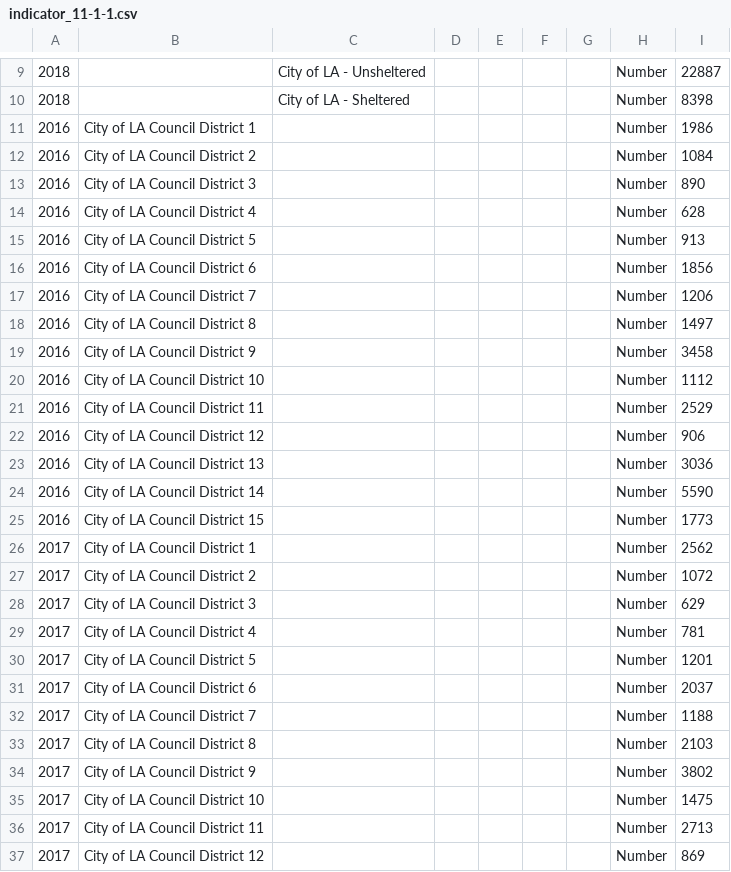
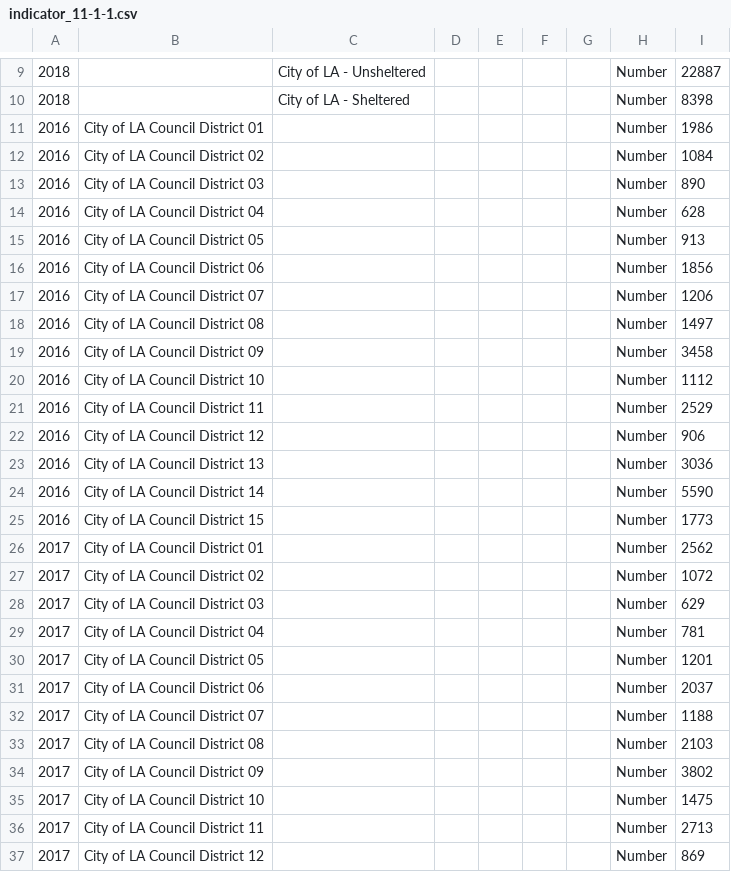
Before and after one commit to CityOfLosAngeles/open-sdg-data-starter, a CSV file: data/indicator_11-1-1.csv, drawn as a sheet; only a part is shown, gaps mark what is left out; the diff covers the shown part only; the diff names each change by its address in the sheet, - before the commit and + after, or states it on an @@ line.

Commit message:
Update indicator_11-1-1.csv

```diff
--- a/data/indicator_11-1-1.csv
+++ b/data/indicator_11-1-1.csv
-B11: City of LA Council District 1
+B11: City of LA Council District 01
-B12: City of LA Council District 2
+B12: City of LA Council District 02
-B13: City of LA Council District 3
+B13: City of LA Council District 03
-B14: City of LA Council District 4
+B14: City of LA Council District 04
-B15: City of LA Council District 5
+B15: City of LA Council District 05
-B16: City of LA Council District 6
+B16: City of LA Council District 06
-B17: City of LA Council District 7
+B17: City of LA Council District 07
-B18: City of LA Council District 8
+B18: City of LA Council District 08
-B19: City of LA Council District 9
+B19: City of LA Council District 09
-B26: City of LA Council District 1
+B26: City of LA Council District 01
-B27: City of LA Council District 2
+B27: City of LA Council District 02
-B28: City of LA Council District 3
+B28: City of LA Council District 03
-B29: City of LA Council District 4
+B29: City of LA Council District 04
-B30: City of LA Council District 5
+B30: City of LA Council District 05
-B31: City of LA Council District 6
+B31: City of LA Council District 06
-B32: City of LA Council District 7
+B32: City of LA Council District 07
-B33: City of LA Council District 8
+B33: City of LA Council District 08
-B34: City of LA Council District 9
+B34: City of LA Council District 09
```
Also changed, not shown: 9 edited cells elsewhere in this file.
